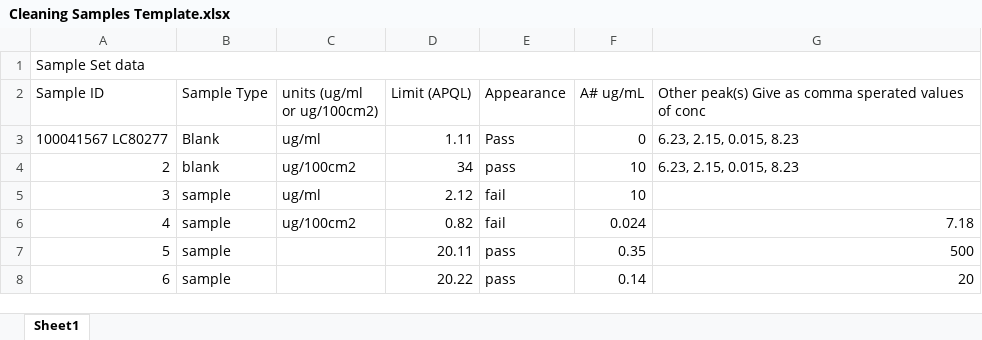
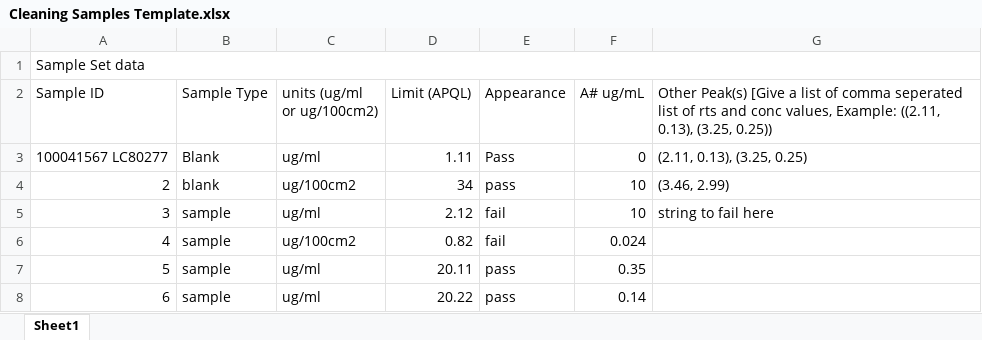
Before and after one commit to Warbo360/CS50P-Work-Folder-, an Excel workbook: project/Cleaning Samples Template.xlsx, sheet Sheet1, drawn as a sheet; values as stored, in another font and other column widths than the file's, no borders; the diff names each change by its address in the sheet, - before the commit and + after, or states it on an @@ line.

Commit message:
Updated spreadsheet for one table, Updated sample gatherer function, need to break up checking into own fucntions. Commentend out or removed old handlers and generators.

```diff
--- a/project/Cleaning Samples Template.xlsx (sheet Sheet1)
+++ b/project/Cleaning Samples Template.xlsx (sheet Sheet1)
-G2: Other peak(s) Give as comma sperated values of conc
+G2: Other Peak(s) [Give a list of comma seperated list of rts and conc values, Example: ((2.11, 0.13), (3.25, 0.25))
-G3: 6.23, 2.15, 0.015, 8.23
+G3: (2.11, 0.13), (3.25, 0.25)
-G4: 6.23, 2.15, 0.015, 8.23
+G4: (3.46, 2.99)
-G5: (empty)
+G5: string to fail here
-G6: 7.18
+G6: (empty)
-C7:C8 (units (ug/ml or ug/100cm2)): (empty)
+C7:C8 (units (ug/ml or ug/100cm2)): ug/ml
-G7: 500
+G7: (empty)
-G8: 20
+G8: (empty)
```
Also changed, not shown: 2 other files.
